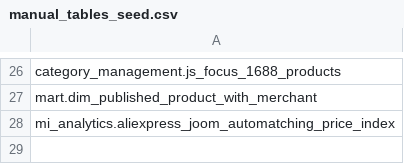
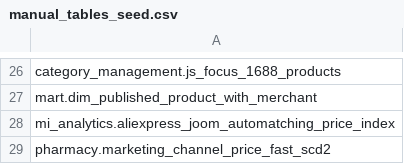
Before and after one commit to david-but-its-daweed/dbt-spark-models, a CSV file: seeds/manual_tables_seed.csv, drawn as a sheet; only a part is shown, gaps mark what is left out.

```diff
--- a/seeds/manual_tables_seed.csv
+++ b/seeds/manual_tables_seed.csv
@@ -28 +28,2 @@ mart.dim_published_product_with_merchant
 mi_analytics.aliexpress_joom_automatching_price_index
+pharmacy.marketing_channel_price_fast_scd2
```
Also changed, not shown: 1 other file.
